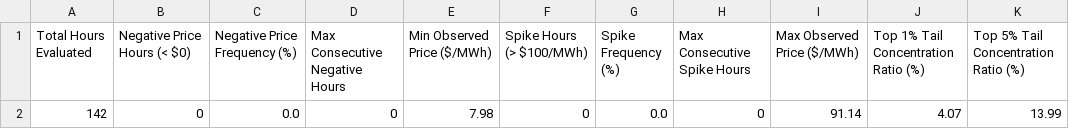
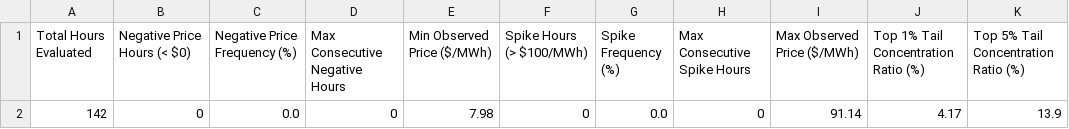
Before and after one commit to sebastiankloder-web/ercot-power-risk-analytics, a CSV file: results/tables/event_analysis_summary.csv, drawn as a sheet.

```diff
--- a/results/tables/event_analysis_summary.csv
+++ b/results/tables/event_analysis_summary.csv
@@ -1,2 +1,2 @@
 Total Hours Evaluated,Negative Price Hours (< $0),Negative Price Frequency (%),Max Consecutive Negative Hours,Min Observed Price ($/MWh),Spike Hours (> $100/MWh),Spike Frequency (%),Max Consecutive Spike Hours,Max Observed Price ($/MWh),Top 1% Tail Concentration Ratio (%),Top 5% Tail Concentration Ratio (%)
-142,0,0.0,0,7.98,0,0.0,0,91.14,4.07,13.99
+142,0,0.0,0,7.98,0,0.0,0,91.14,4.17,13.9
```
Also changed, not shown: data/processed/hourly_prices.csv, data/raw/ercot_rtm_real.csv, 6 other files.
